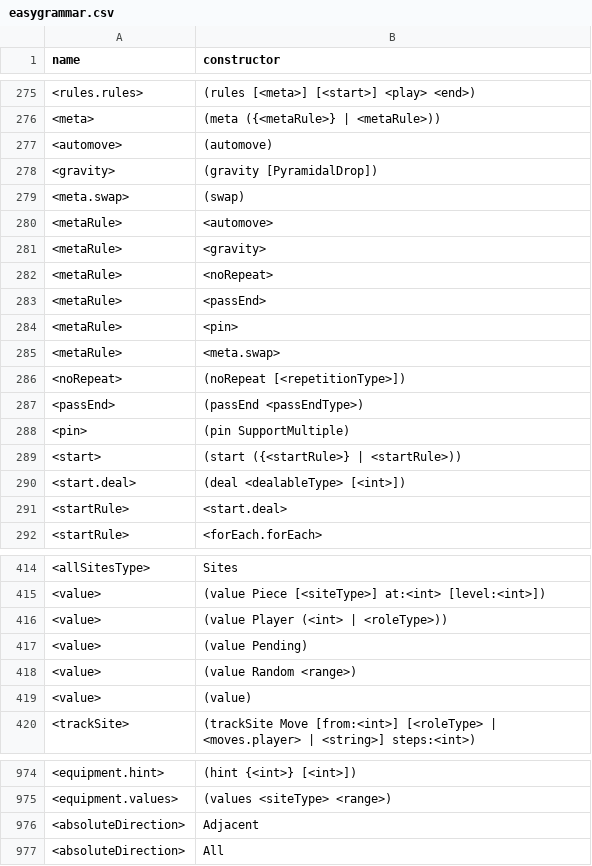
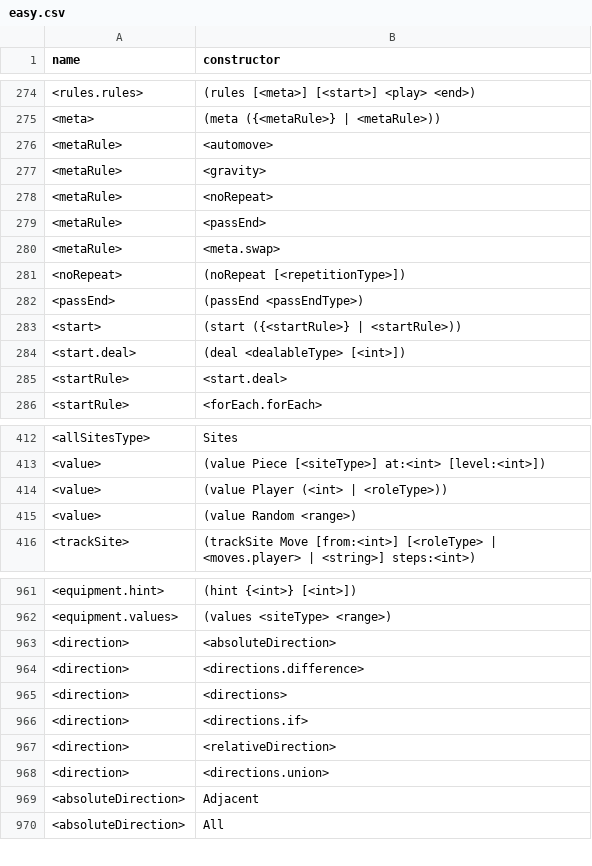
Before and after one commit to filippdokienko/Ludii-Visual-Editor, a CSV file: easy.csv (was easygrammar.csv), drawn as a sheet; only a part is shown, gaps mark what is left out; the diff covers the shown part only.

```diff
--- a/easygrammar.csv
+++ b/easy.csv
@@ -276,5 +275,2 @@ name,constructor
 <meta>,(meta ({<metaRule>} | <metaRule>))
-<automove>,(automove)
-<gravity>,(gravity [PyramidalDrop])
-<meta.swap>,(swap)
 <metaRule>,<automove>
@@ -283,3 +279,2 @@ name,constructor
 <metaRule>,<passEnd>
-<metaRule>,<pin>
 <metaRule>,<meta.swap>
@@ -287,3 +282,2 @@ name,constructor
 <passEnd>,(passEnd <passEndType>)
-<pin>,(pin SupportMultiple)
 <start>,(start ({<startRule>} | <startRule>))
@@ -416,5 +414,3 @@ name,constructor
 <value>,(value Player (<int> | <roleType>))
-<value>,(value Pending)
 <value>,(value Random <range>)
-<value>,(value)
 <trackSite>,(trackSite Move [from:<int>] [<roleType> | <moves.player> | <string>] steps:<int>)
@@ -975,2 +962,8 @@ name,constructor
 <equipment.values>,(values <siteType> <range>)
+<direction>,<absoluteDirection>
+<direction>,<directions.difference>
+<direction>,<directions>
+<direction>,<directions.if>
+<direction>,<relativeDirection>
+<direction>,<directions.union>
 <absoluteDirection>,Adjacent
```
Also changed, not shown: 26 added rows, 32 removed rows and 3 edited cells elsewhere in this file, 8 other files.
